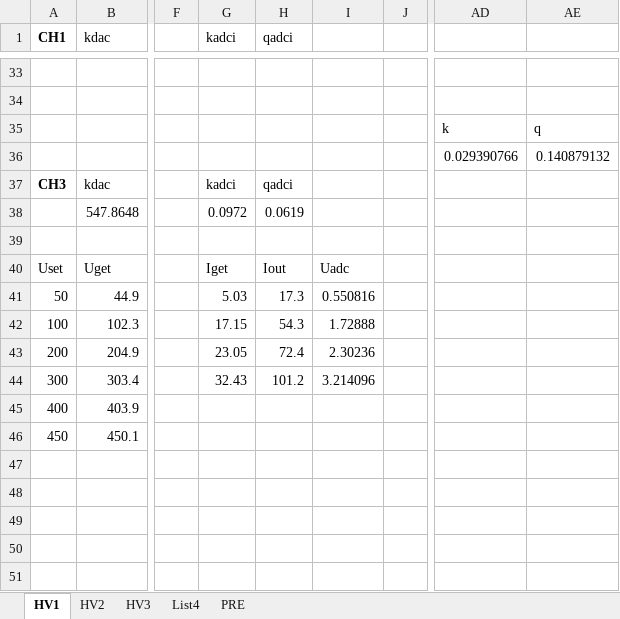
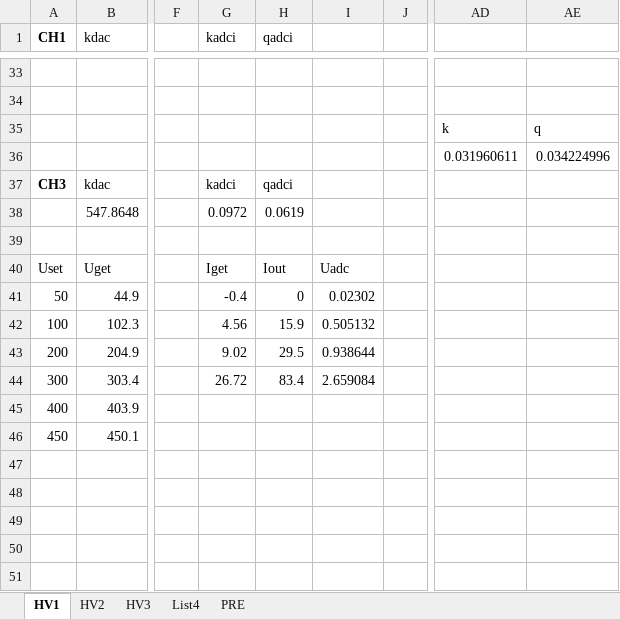
Before and after one commit to tkulhane/Atlas_HV_Power_Supply_PcApp, an Excel workbook: HV_Power_Supply_PcApp/HV_Power_Supply_PcApp/bin/Debug/Kalibrace_2024.xlsx, sheet HV1, drawn as a sheet; only a part is shown, gaps mark what is left out; values as stored, in another font and other column widths than the file's, no borders; charts and pictures not drawn; the diff covers the shown part only; the diff names each change by its address in the sheet, - before the commit and + after, or states it on an @@ line.

```diff
--- a/HV_Power_Supply_PcApp/HV_Power_Supply_PcApp/bin/Debug/Kalibrace_2024.xlsx (sheet HV1)
+++ b/HV_Power_Supply_PcApp/HV_Power_Supply_PcApp/bin/Debug/Kalibrace_2024.xlsx (sheet HV1)
-AD36: 0.029390766
+AD36: 0.031960611
-AE36: 0.140879132
+AE36: 0.034224996
-G41 (kadci): 5.03
+G41 (kadci): -0.4
-H41 (qadci): 17.3
+H41 (qadci): 0
-I41: 0.550816
+I41: 0.02302
-G42 (kadci): 17.15
+G42 (kadci): 4.56
-H42 (qadci): 54.3
+H42 (qadci): 15.9
-I42: 1.72888
+I42: 0.505132
-G43 (kadci): 23.05
+G43 (kadci): 9.02
-H43 (qadci): 72.4
+H43 (qadci): 29.5
-I43: 2.30236
+I43: 0.938644
-G44 (kadci): 32.43
+G44 (kadci): 26.72
-H44 (qadci): 101.2
+H44 (qadci): 83.4
-I44: 3.214096
+I44: 2.659084
```
Also changed, not shown: 30 edited cells elsewhere in this sheet, sheet HV2, sheet List4, charts or pictures, 11 other files.
